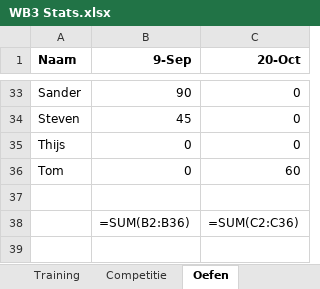
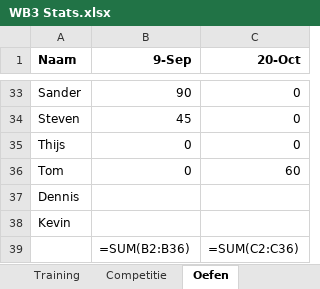
Before and after one commit to Jelmersma/wb3-stats, an Excel workbook: data/WB3 Stats.xlsx, sheet Oefen, drawn as a sheet; only a part is shown, gaps mark what is left out; values as stored, in another font and other column widths than the file's, no borders; formulas without a stored value are shown as written; the diff names each change by its address in the sheet, - before the commit and + after, or states it on an @@ line.

```diff
--- a/data/WB3 Stats.xlsx (sheet Oefen)
+++ b/data/WB3 Stats.xlsx (sheet Oefen)
-A37 (Naam): (empty)
+A37 (Naam): Dennis
+row 38: Kevin
```
Also changed, not shown: sheet Selectie, sheet Competitie, sheet Training, 7 other files.
